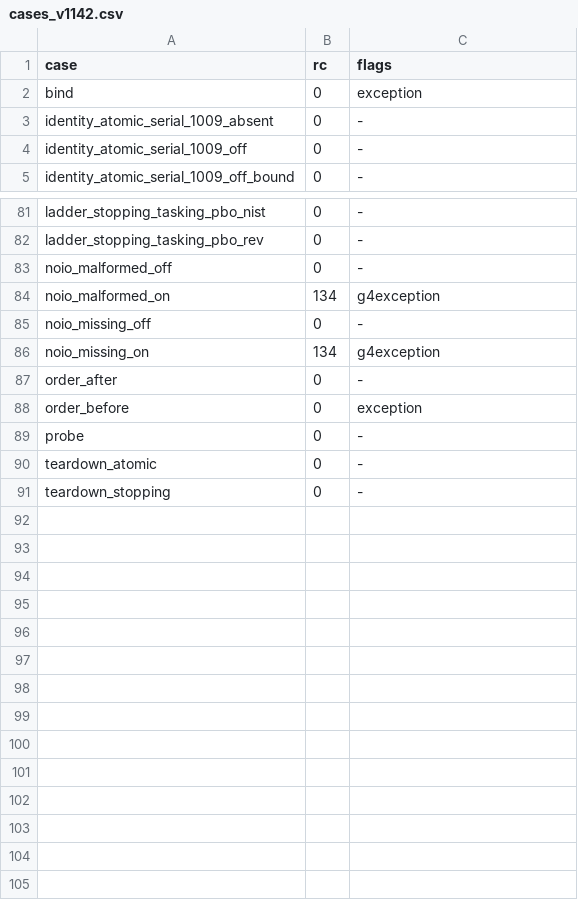
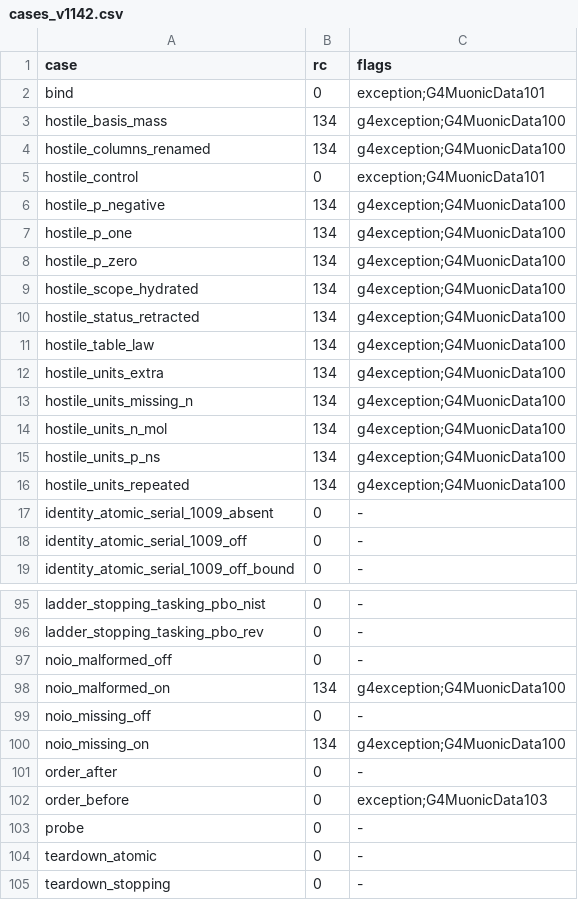
Before and after one commit to bryannasr4-gif/openmucf, a CSV file: cpp/material_selector/evidence/cases_v1142.csv, drawn as a sheet; only a part is shown, gaps mark what is left out.

Commit message:
Refuse hostile tables in the native catalogue and re-record the evidence
The C++ catalogue refuses, with G4MuonicData100, a table whose units are not the dimensionless P=1 n=1,
whose scope is not the hydrogen-free nominal solid or whose status is not the provisional, source-reported
value. The same one-field hostile tables the Python reader refuses stop the run in builds of Geant4 11.4.2
and 11.5.0.beta, and the unchanged table loads and binds. Every native batch is re-run against the provider
as committed: the read-back, binding, ordering, ladder, default-off, data-switch, no-I/O, teardown, sanitizer,
defective-table and mutation-drill evidence is re-recorded, with the identity traces byte for byte unchanged.

```diff
--- a/cpp/material_selector/evidence/cases_v1142.csv
+++ b/cpp/material_selector/evidence/cases_v1142.csv
@@ -1,3 +1,17 @@
 case,rc,flags
-bind,0,exception
+bind,0,exception;G4MuonicData101
+hostile_basis_mass,134,g4exception;G4MuonicData100
+hostile_columns_renamed,134,g4exception;G4MuonicData100
+hostile_control,0,exception;G4MuonicData101
+hostile_p_negative,134,g4exception;G4MuonicData100
+hostile_p_one,134,g4exception;G4MuonicData100
+hostile_p_zero,134,g4exception;G4MuonicData100
+hostile_scope_hydrated,134,g4exception;G4MuonicData100
+hostile_status_retracted,134,g4exception;G4MuonicData100
+hostile_table_law,134,g4exception;G4MuonicData100
+hostile_units_extra,134,g4exception;G4MuonicData100
+hostile_units_missing_n,134,g4exception;G4MuonicData100
+hostile_units_n_mol,134,g4exception;G4MuonicData100
+hostile_units_p_ns,134,g4exception;G4MuonicData100
+hostile_units_repeated,134,g4exception;G4MuonicData100
 identity_atomic_serial_1009_absent,0,-
@@ -83,7 +97,7 @@ ladder_stopping_tasking_pbo_rev,0,-
 noio_malformed_off,0,-
-noio_malformed_on,134,g4exception
+noio_malformed_on,134,g4exception;G4MuonicData100
 noio_missing_off,0,-
-noio_missing_on,134,g4exception
+noio_missing_on,134,g4exception;G4MuonicData100
 order_after,0,-
-order_before,0,exception
+order_before,0,exception;G4MuonicData103
 probe,0,-
```
Also changed, not shown: cpp/material_selector/evidence/builds.csv, cpp/material_selector/evidence/cases_v1150.csv, 13 other files.
